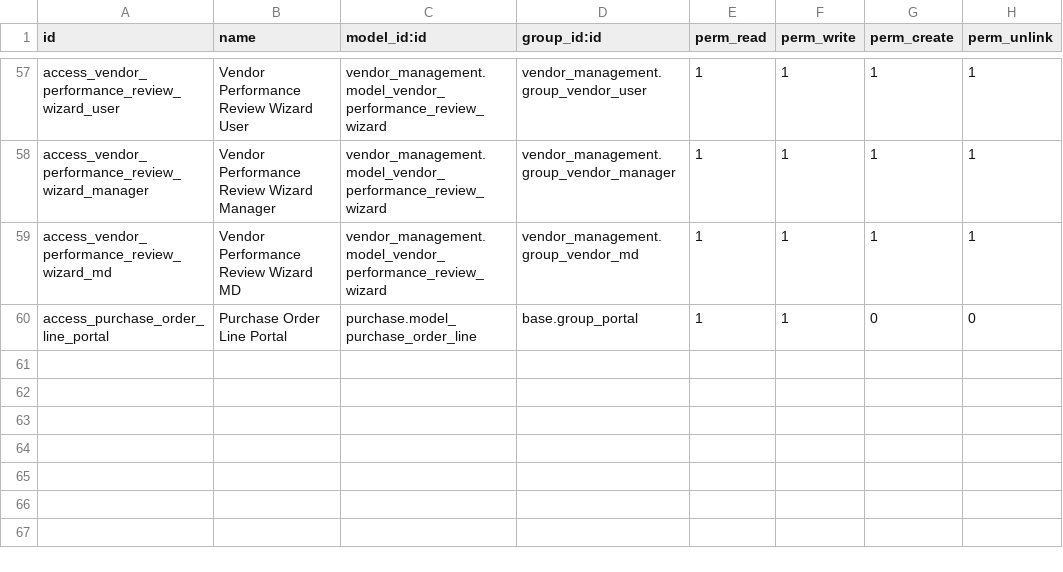
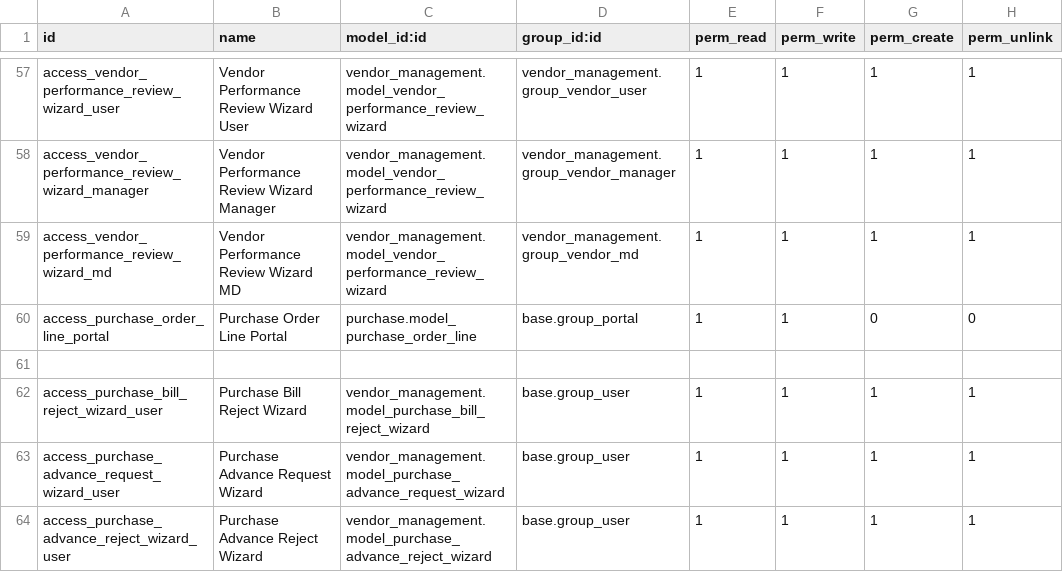
Before and after one commit to deepak-fnet/asset_management, a CSV file: asset_addons_dev/vendor_management/security/ir.model.access.csv, drawn as a sheet; only a part is shown, gaps mark what is left out.

```diff
--- a/asset_addons_dev/vendor_management/security/ir.model.access.csv
+++ b/asset_addons_dev/vendor_management/security/ir.model.access.csv
@@ -60 +60,5 @@ access_vendor_performance_review_wizard_md,Vendor Performance Review Wizard MD,v
 access_purchase_order_line_portal,Purchase Order Line Portal,purchase.model_purchase_order_line,base.group_portal,1,1,0,0
+
+access_purchase_bill_reject_wizard_user,Purchase Bill Reject Wizard,vendor_management.model_purchase_bill_reject_wizard,base.group_user,1,1,1,1
+access_purchase_advance_request_wizard_user,Purchase Advance Request Wizard,vendor_management.model_purchase_advance_request_wizard,base.group_user,1,1,1,1
+access_purchase_advance_reject_wizard_user,Purchase Advance Reject Wizard,vendor_management.model_purchase_advance_reject_wizard,base.group_user,1,1,1,1
```
Also changed, not shown: asset_addons_dev/purchase_approval/security/ir.model.access.csv, 26 other files.
